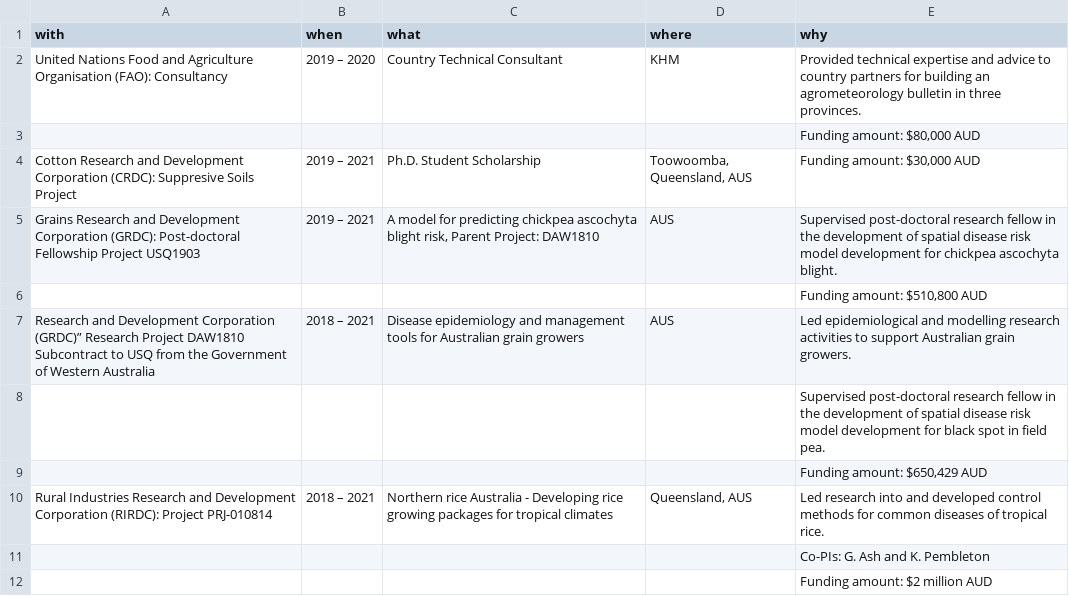
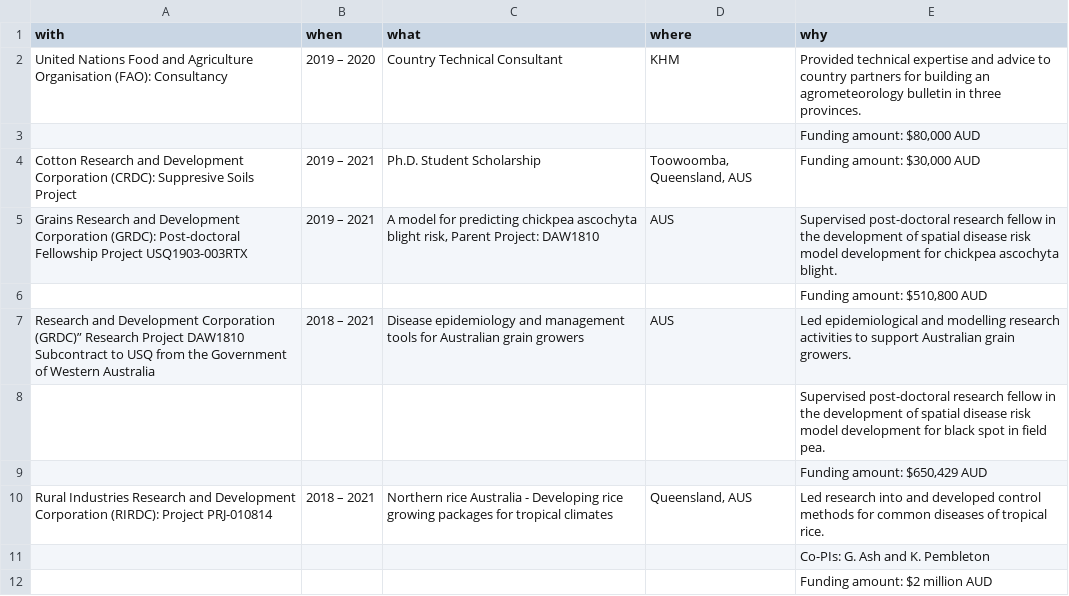
Before and after one commit to adamhsparks/AHSparks_CV, a CSV file: data/grant.csv, drawn as a sheet; only a part is shown.

Commit message:
Update grant title

```diff
--- a/data/grant.csv
+++ b/data/grant.csv
@@ -4,3 +4,3 @@ United Nations Food and Agriculture Organisation (FAO): Consultancy,2019 – 202
 Cotton Research and Development Corporation (CRDC): Suppresive Soils Project,2019 – 2021,Ph.D. Student Scholarship,"Toowoomba, Queensland, AUS ","Funding amount: $30,000 AUD"
-Grains Research and Development Corporation (GRDC): Post-doctoral Fellowship Project USQ1903,2019 – 2021,"A model for predicting chickpea ascochyta blight risk, Parent Project: DAW1810",AUS,Supervised post-doctoral research fellow in the development of spatial disease risk model development for chickpea ascochyta blight.
+Grains Research and Development Corporation (GRDC): Post-doctoral Fellowship Project USQ1903-003RTX,2019 – 2021,"A model for predicting chickpea ascochyta blight risk, Parent Project: DAW1810",AUS,Supervised post-doctoral research fellow in the development of spatial disease risk model development for chickpea ascochyta blight.
 ,,,,"Funding amount: $510,800 AUD"
```
